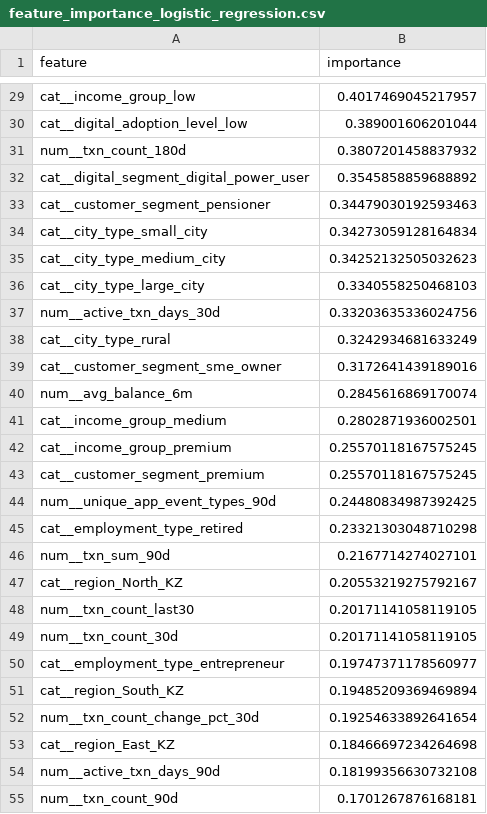
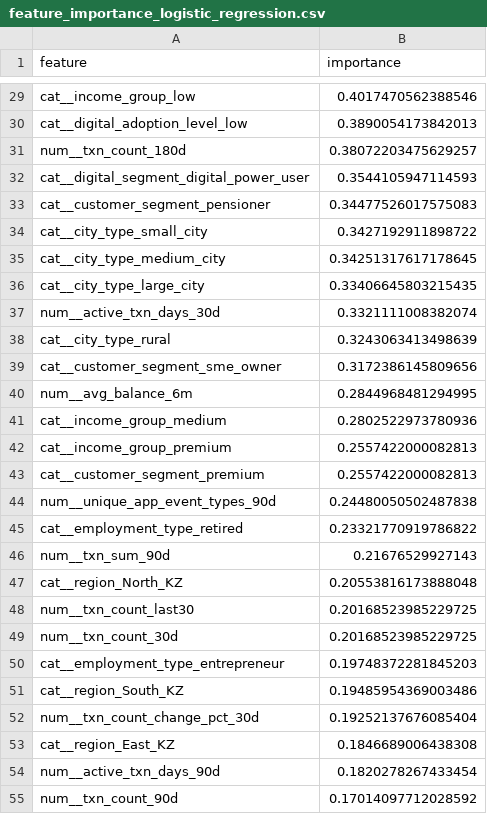
Before and after one commit to burulbash/bank-customer-churn-prediction, a CSV file: outputs/reports/feature_importance_logistic_regression.csv, drawn as a sheet; only a part is shown, gaps mark what is left out; the diff covers the shown part only; the diff names each change by its address in the sheet, - before the commit and + after, or states it on an @@ line.

```diff
--- a/outputs/reports/feature_importance_logistic_regression.csv
+++ b/outputs/reports/feature_importance_logistic_regression.csv
-B29 (importance): 0.4017469045217957
+B29 (importance): 0.4017470562388546
-B30 (importance): 0.389001606201044
+B30 (importance): 0.3890054173842013
-B31 (importance): 0.3807201458837932
+B31 (importance): 0.38072203475629257
-B32 (importance): 0.3545858859688892
+B32 (importance): 0.3544105947114593
-B33 (importance): 0.34479030192593463
+B33 (importance): 0.34477526017575083
-B34 (importance): 0.34273059128164834
+B34 (importance): 0.3427192911898722
-B35 (importance): 0.34252132505032623
+B35 (importance): 0.34251317617178645
-B36 (importance): 0.3340558250468103
+B36 (importance): 0.33406645803215435
-B37 (importance): 0.33203635336024756
+B37 (importance): 0.3321111008382074
-B38 (importance): 0.3242934681633249
+B38 (importance): 0.3243063413498639
-B39 (importance): 0.3172641439189016
+B39 (importance): 0.3172386145809656
-B40 (importance): 0.2845616869170074
+B40 (importance): 0.2844968481294995
-B41 (importance): 0.2802871936002501
+B41 (importance): 0.2802522973780936
-B42:B43 (importance): 0.25570118167575245
+B42:B43 (importance): 0.2557422000082813
-B44 (importance): 0.24480834987392425
+B44 (importance): 0.24480050502487838
-B45 (importance): 0.23321303048710298
+B45 (importance): 0.23321770919786822
-B46 (importance): 0.2167714274027101
+B46 (importance): 0.21676529927143
-B47 (importance): 0.20553219275792167
+B47 (importance): 0.20553816173888048
-B48:B49 (importance): 0.20171141058119105
+B48:B49 (importance): 0.20168523985229725
-B50 (importance): 0.19747371178560977
+B50 (importance): 0.19748372281845203
-B51 (importance): 0.19485209369469894
+B51 (importance): 0.19485954369003486
-B52 (importance): 0.19254633892641654
+B52 (importance): 0.19252137676085404
-B53 (importance): 0.18466697234264698
+B53 (importance): 0.1846689006438308
-B54 (importance): 0.18199356630732108
+B54 (importance): 0.1820278267433454
-B55 (importance): 0.1701267876168181
+B55 (importance): 0.17014097712028592
```
Also changed, not shown: 1 added row, 1 removed row and 110 edited cells elsewhere in this file, outputs/reports/business_actions_report.csv, outputs/reports/churn_decile_report.csv, 9 other files.
